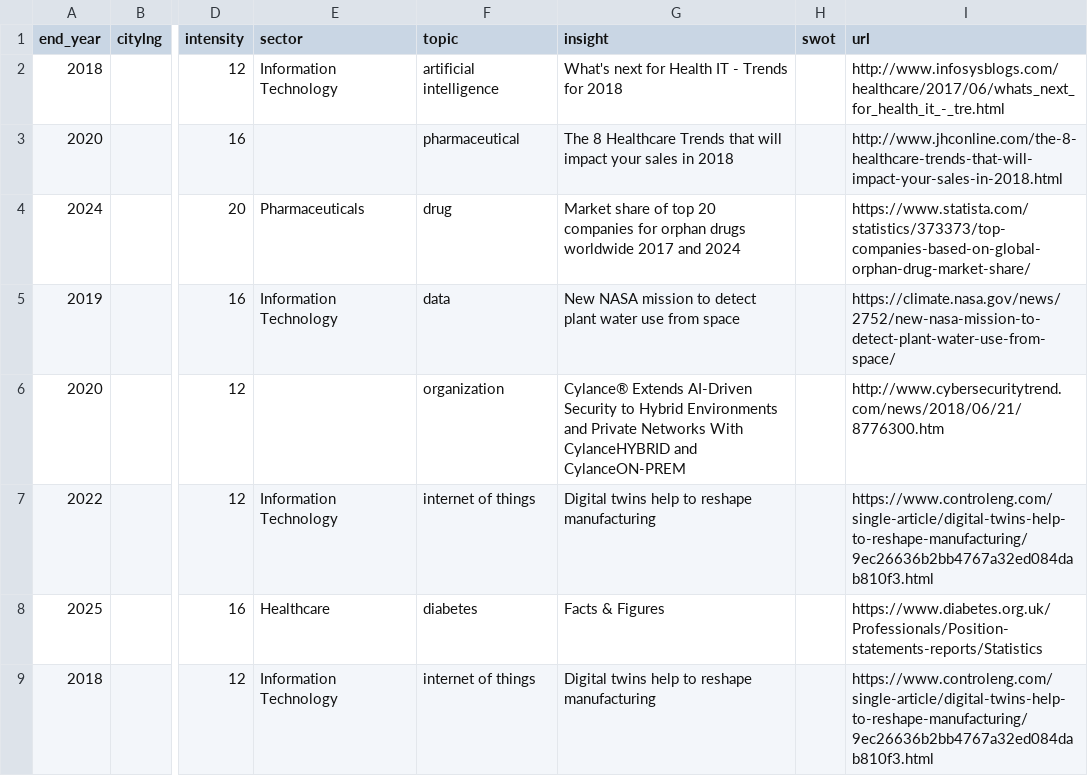
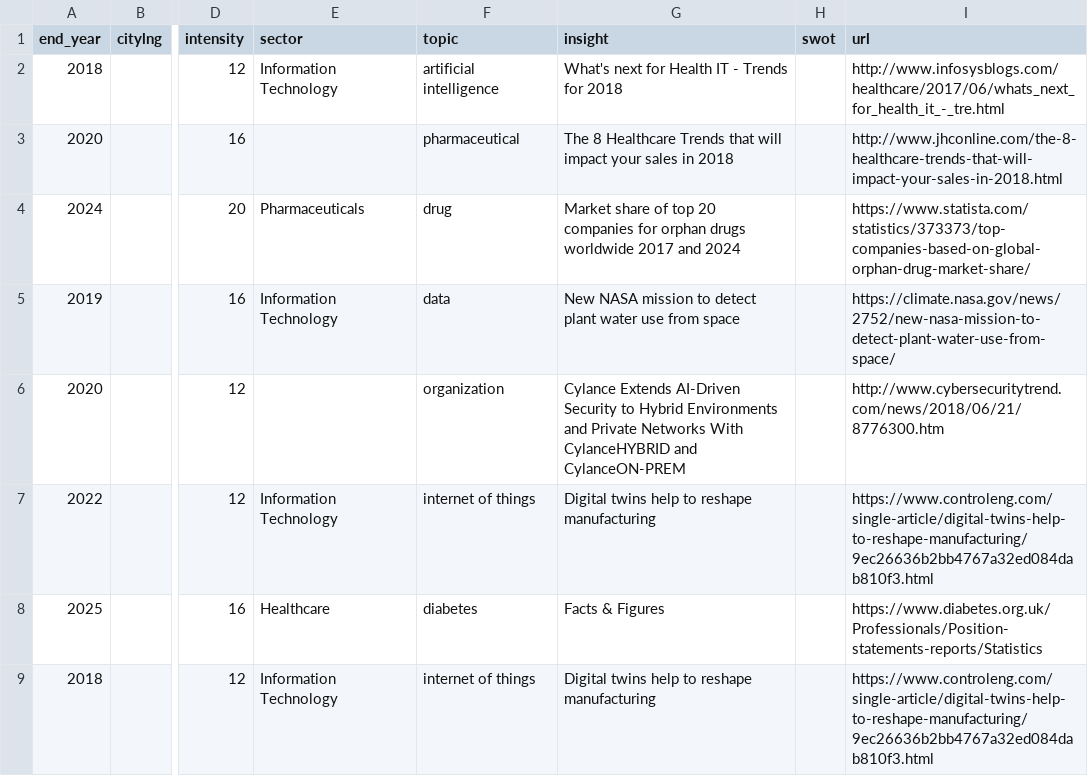
Before and after one commit to suhasrkms/Dashboard-BlackCodder, a CSV file: public/data.csv, drawn as a sheet; only a part is shown, gaps mark what is left out; the diff covers the shown part only; the diff names each change by its address in the sheet, - before the commit and + after, or states it on an @@ line.

```diff
--- a/public/data.csv
+++ b/public/data.csv
-G6 (insight): Cylance® Extends AI-Driven…
+G6 (insight): Cylance Extends AI-Driven…
```
Also changed, not shown: 25 edited cells elsewhere in this file, 2 other files.
